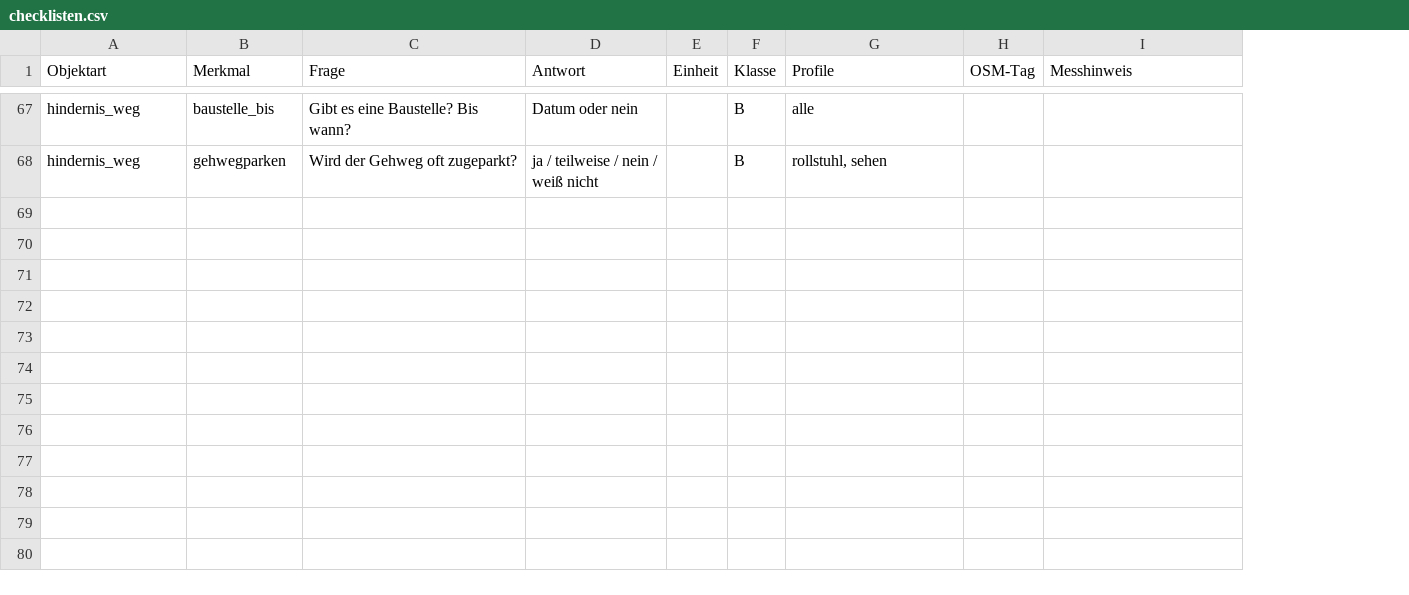
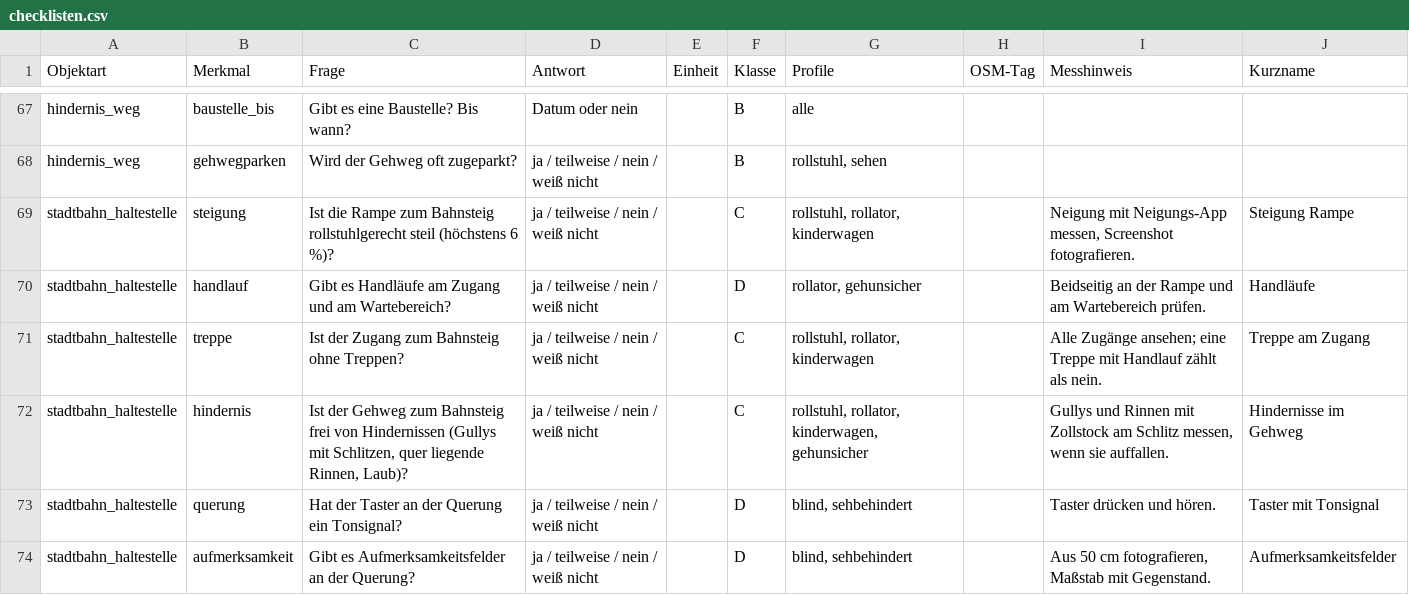
Before and after one commit to mpaulussen/flowtown, a CSV file: server/checklisten.csv, drawn as a sheet; only a part is shown, gaps mark what is left out; the diff covers the shown part only; the diff names each change by its address in the sheet, - before the commit and + after, or states it on an @@ line.

```diff
--- a/server/checklisten.csv
+++ b/server/checklisten.csv
+column J (Kurzname), empty
+row 69: stadtbahn_haltestelle | steigung | Ist die Rampe zum Bahnsteig rollstuhlgerecht steil (höchstens 6 %)? | ja / teilweise / nein / weiß nicht |  | C | rollstuhl, rollator, kinderwagen |  | Neigung mit Neigungs-App messen, Screenshot fotografieren. | Steigung Rampe
+row 70: stadtbahn_haltestelle | handlauf | Gibt es Handläufe am Zugang und am Wartebereich? | ja / teilweise / nein / weiß nicht |  | D | rollator, gehunsicher |  | Beidseitig an der Rampe und am Wartebereich prüfen. | Handläufe
+row 71: stadtbahn_haltestelle | treppe | Ist der Zugang zum Bahnsteig ohne Treppen? | ja / teilweise / nein / weiß nicht |  | C | rollstuhl, rollator, kinderwagen |  | Alle Zugänge ansehen; eine Treppe mit Handlauf zählt als nein. | Treppe am Zugang
+row 72: stadtbahn_haltestelle | hindernis | Ist der Gehweg zum Bahnsteig frei von Hindernissen (Gullys mit Schlitzen, quer liegende Rinnen, Laub)? | ja / teilweise / nein / weiß nicht |  | C | rollstuhl, rollator, kinderwagen, gehunsicher |  | Gullys und Rinnen mit Zollstock am Schlitz messen, wenn sie auffallen. | Hindernisse im Gehweg
+row 73: stadtbahn_haltestelle | querung | Hat der Taster an der Querung ein Tonsignal? | ja / teilweise / nein / weiß nicht |  | D | blind, sehbehindert |  | Taster drücken und hören. | Taster mit Tonsignal
+row 74: stadtbahn_haltestelle | aufmerksamkeit | Gibt es Aufmerksamkeitsfelder an der Querung? | ja / teilweise / nein / weiß nicht |  | D | blind, sehbehindert |  | Aus 50 cm fotografieren, Maßstab mit Gegenstand. | Aufmerksamkeitsfelder
```
Also changed, not shown: 5 added rows and 3 edited cells elsewhere in this file, 6 other files.
